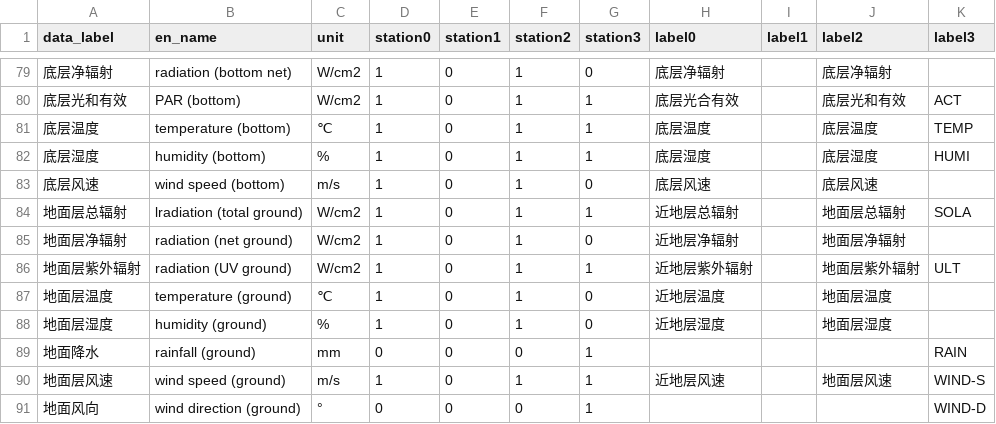
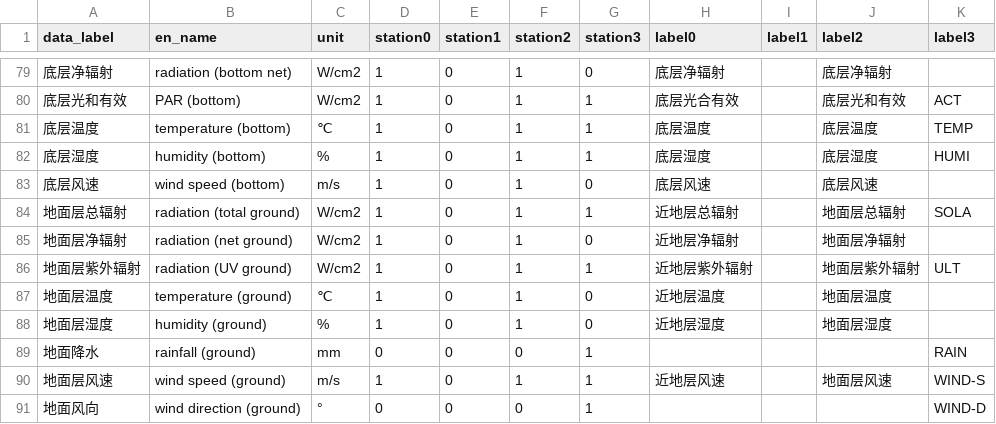
Before and after one commit to pf-sjtu/eco-db, a CSV file: config/col_info.csv, drawn as a sheet; only a part is shown, gaps mark what is left out; the diff names each change by its address in the sheet, - before the commit and + after, or states it on an @@ line.

```diff
--- a/config/col_info.csv
+++ b/config/col_info.csv
-B84 (en_name): lradiation (total ground)
+B84 (en_name): radiation (total ground)
```
Also changed, not shown: 36 other files.
